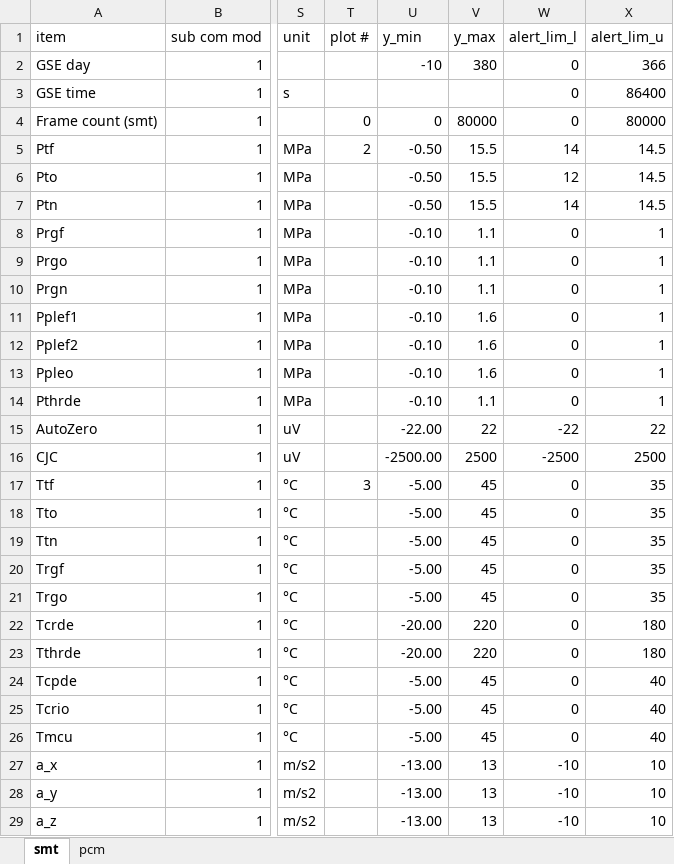
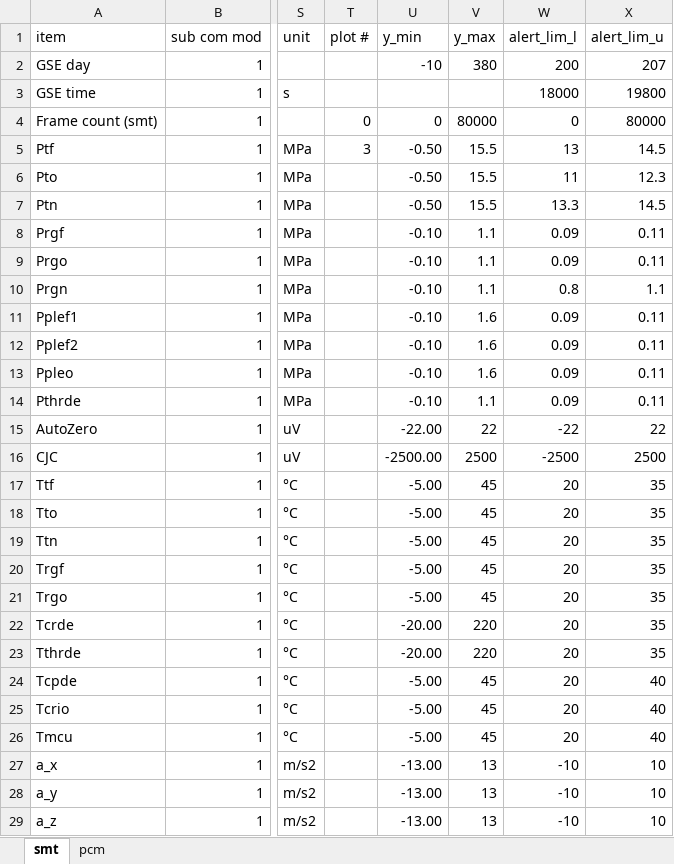
Before and after one commit to akirakawasaki/DES-QL, an Excel workbook: config_tlm.xlsx, sheet smt, drawn as a sheet; only a part is shown, gaps mark what is left out; values as stored, in another font and other column widths than the file's, no borders; the diff covers the shown part only; the diff names each change by its address in the sheet, - before the commit and + after, or states it on an @@ line.

Commit message:
v2.7.3

```diff
--- a/config_tlm.xlsx (sheet smt)
+++ b/config_tlm.xlsx (sheet smt)
-W2 (alert_lim_l): 0
+W2 (alert_lim_l): 200
-X2 (alert_lim_u): 366
+X2 (alert_lim_u): 207
-W3 (alert_lim_l): 0
+W3 (alert_lim_l): 18000
-X3 (alert_lim_u): 86400
+X3 (alert_lim_u): 19800
-T5 (plot #): 2
+T5 (plot #): 3
-W5 (alert_lim_l): 14
+W5 (alert_lim_l): 13
-W6 (alert_lim_l): 12
+W6 (alert_lim_l): 11
-X6 (alert_lim_u): 14.5
+X6 (alert_lim_u): 12.3
-W7 (alert_lim_l): 14
+W7 (alert_lim_l): 13.3
-W8:W9 (alert_lim_l): 0
+W8:W9 (alert_lim_l): 0.09
-X8:X9 (alert_lim_u): 1
+X8:X9 (alert_lim_u): 0.11
-W10 (alert_lim_l): 0
+W10 (alert_lim_l): 0.8
-X10 (alert_lim_u): 1
+X10 (alert_lim_u): 1.1
-W11:W14 (alert_lim_l): 0
+W11:W14 (alert_lim_l): 0.09
-X11:X14 (alert_lim_u): 1
+X11:X14 (alert_lim_u): 0.11
-T17 (plot #): 3
+T17 (plot #): (empty)
-W17:W26 (alert_lim_l): 0
+W17:W26 (alert_lim_l): 20
-X22:X23 (alert_lim_u): 180
+X22:X23 (alert_lim_u): 35
```
Also changed, not shown: 3 edited cells elsewhere in this sheet, sheet pcm.
